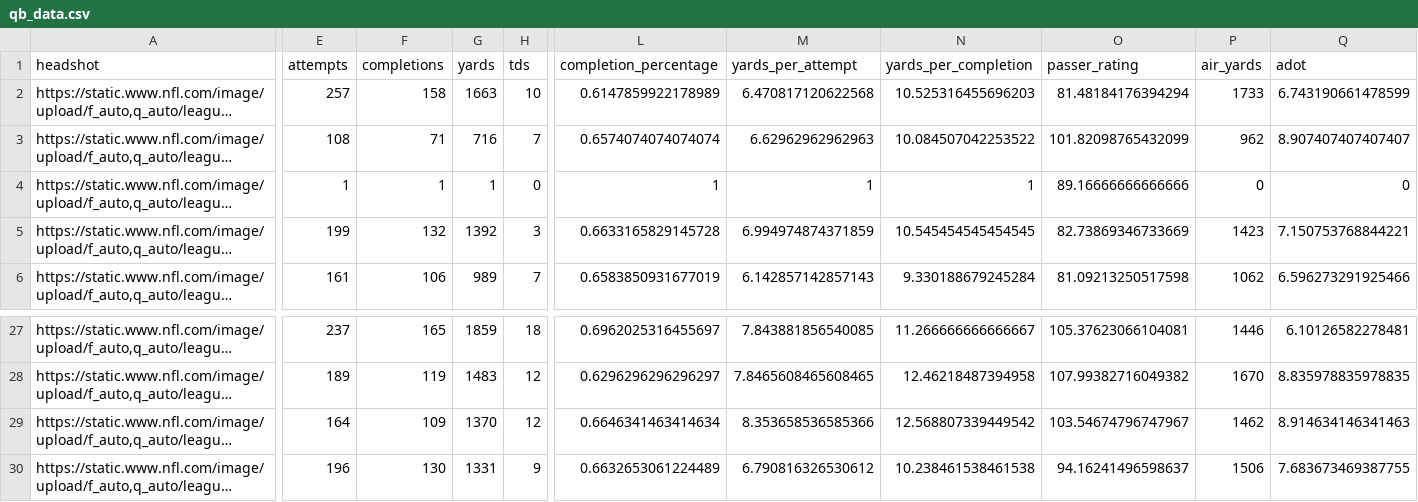
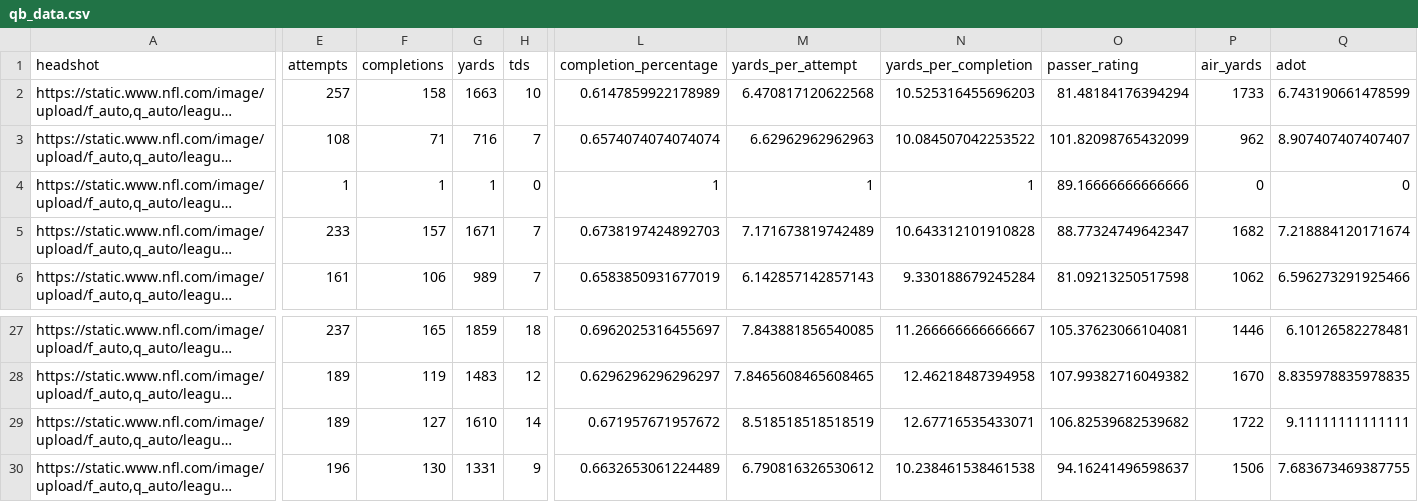
Before and after one commit to trashduty/fantasy_player_data, a CSV file: Data/qb_data.csv, drawn as a sheet; only a part is shown, gaps mark what is left out; long unchanged cells end in …; the diff covers the shown part only; the diff names each change by its address in the sheet, - before the commit and + after, or states it on an @@ line.

```diff
--- a/Data/qb_data.csv
+++ b/Data/qb_data.csv
-E5 (attempts): 199
+E5 (attempts): 233
-F5 (completions): 132
+F5 (completions): 157
-G5 (yards): 1392
+G5 (yards): 1671
-H5 (tds): 3
+H5 (tds): 7
-L5 (completion_percentage): 0.6633165829145728
+L5 (completion_percentage): 0.6738197424892703
-M5 (yards_per_attempt): 6.994974874371859
+M5 (yards_per_attempt): 7.171673819742489
-N5 (yards_per_completion): 10.545454545454545
+N5 (yards_per_completion): 10.643312101910828
-O5 (passer_rating): 82.73869346733669
+O5 (passer_rating): 88.77324749642347
-P5 (air_yards): 1423
+P5 (air_yards): 1682
-Q5 (adot): 7.150753768844221
+Q5 (adot): 7.218884120171674
-E29 (attempts): 164
+E29 (attempts): 189
-F29 (completions): 109
+F29 (completions): 127
-G29 (yards): 1370
+G29 (yards): 1610
-H29 (tds): 12
+H29 (tds): 14
-L29 (completion_percentage): 0.6646341463414634
+L29 (completion_percentage): 0.671957671957672
-M29 (yards_per_attempt): 8.353658536585366
+M29 (yards_per_attempt): 8.518518518518519
-N29 (yards_per_completion): 12.568807339449542
+N29 (yards_per_completion): 12.67716535433071
-O29 (passer_rating): 103.54674796747967
+O29 (passer_rating): 106.82539682539682
-P29 (air_yards): 1462
+P29 (air_yards): 1722
-Q29 (adot): 8.914634146341463
+Q29 (adot): 9.11111111111111
```
Also changed, not shown: 19 edited cells elsewhere in this file, Data/rb_data.csv, Data/wr_data.csv.
